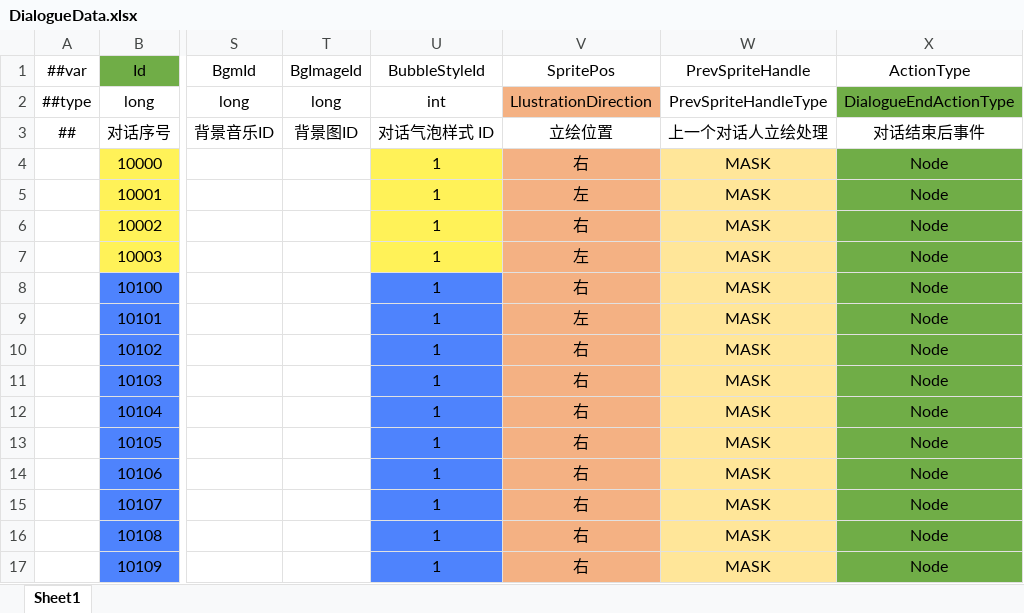
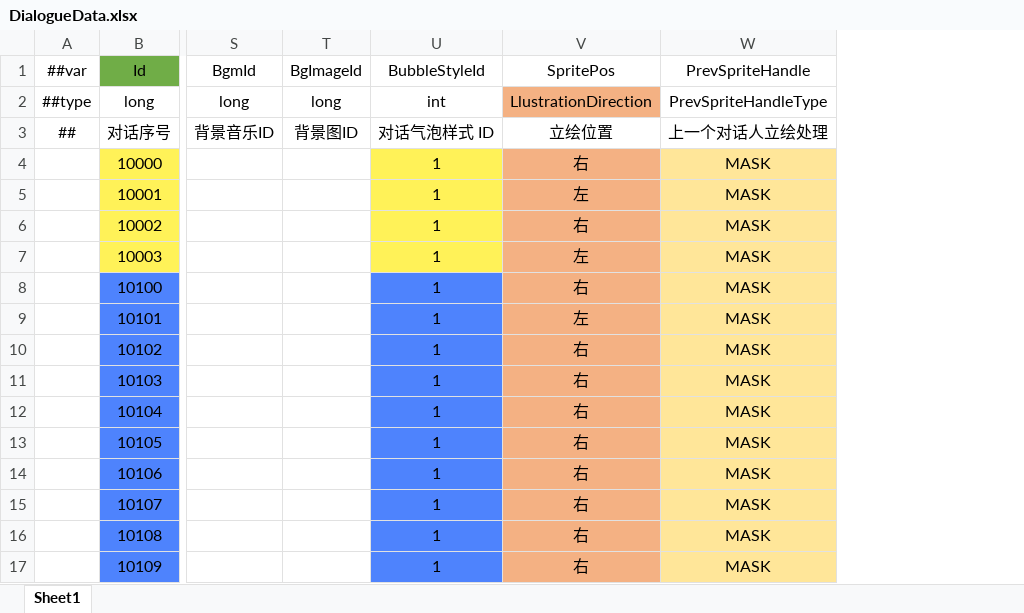
Before and after one commit to XiaoYuName/HD-2D, an Excel workbook: ExcelTool/LubanTools/DataTables/Datas/DialogueData.xlsx, sheet Sheet1, drawn as a sheet; only a part is shown, gaps mark what is left out; values as stored, in another font and other column widths than the file's, no borders; the diff names each change by its address in the sheet, - before the commit and + after, or states it on an @@ line.

Commit message:
Update DialogueData.xlsx

```diff
--- a/ExcelTool/LubanTools/DataTables/Datas/DialogueData.xlsx (sheet Sheet1)
+++ b/ExcelTool/LubanTools/DataTables/Datas/DialogueData.xlsx (sheet Sheet1)
-column X (ActionType), rows 2-17: DialogueEndActionType | 对话结束后事件 | Node | Node | Node | Node | Node | Node | Node | Node | Node | Node | Node | Node | Node | Node
```
